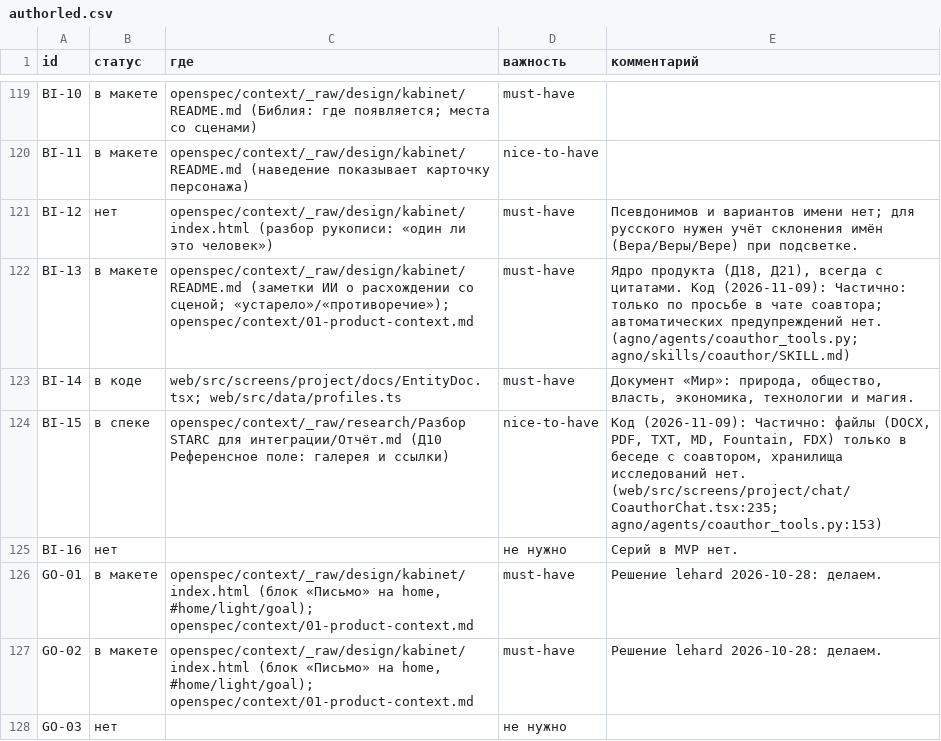
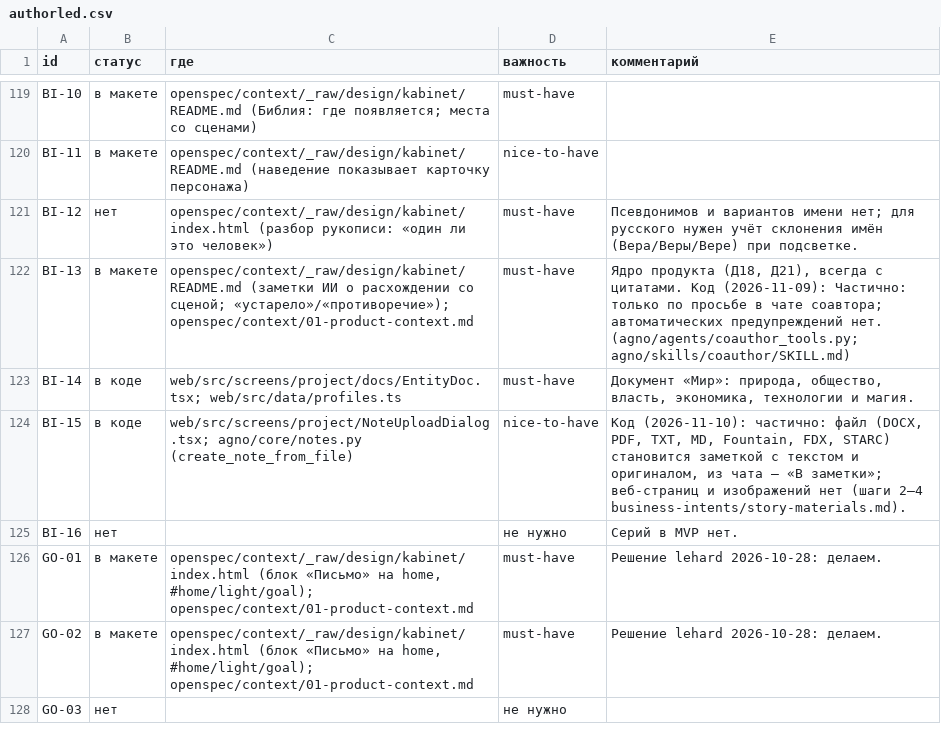
Before and after one commit to lehard/Authorled, a CSV file: openspec/context/_raw/research/Конкуренты/authorled.csv, drawn as a sheet; only a part is shown, gaps mark what is left out.

```diff
--- a/openspec/context/_raw/research/Конкуренты/authorled.csv
+++ b/openspec/context/_raw/research/Конкуренты/authorled.csv
@@ -123,3 +123,3 @@ BI-13,в макете,openspec/context/_raw/design/kabinet/README.md (замет
 BI-14,в коде,web/src/screens/project/docs/EntityDoc.tsx; web/src/data/profiles.ts,must-have,"Документ «Мир»: природа, общество, власть, экономика, технологии и магия."
-BI-15,в спеке,openspec/context/_raw/research/Разбор STARC для интеграции/Отчёт.md (Д10 Референсное поле: галерея и ссылки),nice-to-have,"Код (2026-11-09): Частично: файлы (DOCX, PDF, TXT, MD, Fountain, FDX) только в беседе с соавтором, хранилища исследований нет. (web/src/screens/project/chat/CoauthorChat.tsx:235; agno/agents/coauthor_tools.py:153)"
+BI-15,в коде,web/src/screens/project/NoteUploadDialog.tsx; agno/core/notes.py (create_note_from_file),nice-to-have,"Код (2026-11-10): частично: файл (DOCX, PDF, TXT, MD, Fountain, FDX, STARC) становится заметкой с текстом и оригиналом, из чата — «В заметки»; веб-страниц и изображений нет (шаги 2–4 business-intents/story-materials.md)."
 BI-16,нет,,не нужно,Серий в MVP нет.
```
Also changed, not shown: openspec/context/_raw/research/Конкуренты/Фичи.csv, 49 other files.
